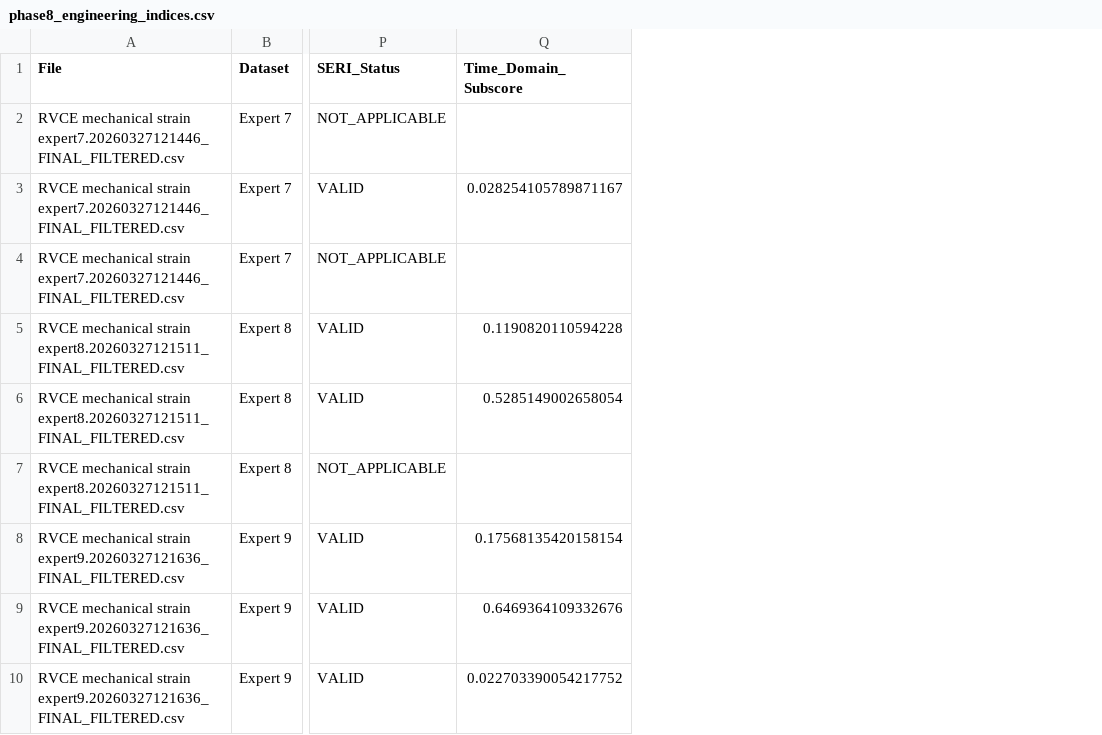
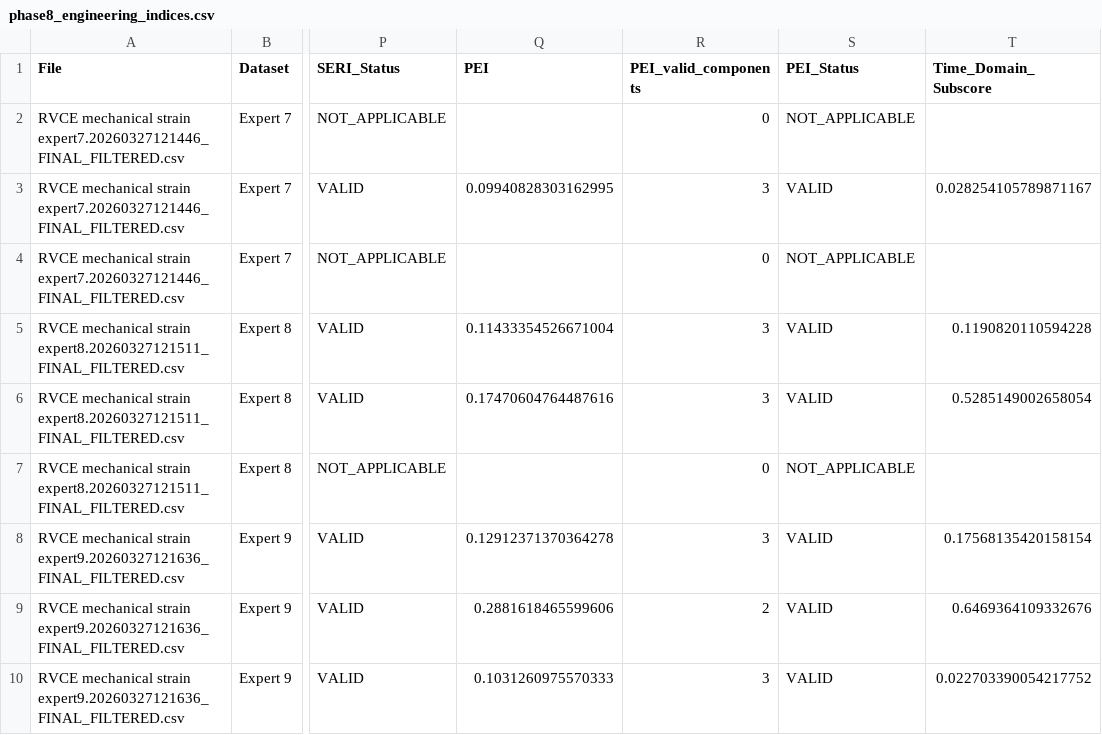
Before and after one commit to abhinav-ai07/FBG_Impact_Analysis, a CSV file: results/phase8/phase8_engineering_indices.csv, drawn as a sheet; only a part is shown, gaps mark what is left out; the diff names each change by its address in the sheet, - before the commit and + after, or states it on an @@ line.

```diff
--- a/results/phase8/phase8_engineering_indices.csv
+++ b/results/phase8/phase8_engineering_indices.csv
+column Q (PEI), rows 3-10: 0.09940828303162995 |  | 0.11433354526671004 | 0.17470604764487616 |  | 0.12912371370364278 | 0.2881618465599606 | 0.1031260975570333
+column R (PEI_valid_components), rows 2-10: 0 | 3 | 0 | 3 | 3 | 0 | 3 | 2 | 3
+column S (PEI_Status), rows 2-10: NOT_APPLICABLE | VALID | NOT_APPLICABLE | VALID | VALID | NOT_APPLICABLE | VALID | VALID | VALID
```
Also changed, not shown: results/phase8/phase8_material_index_summary.csv, 9 other files.
